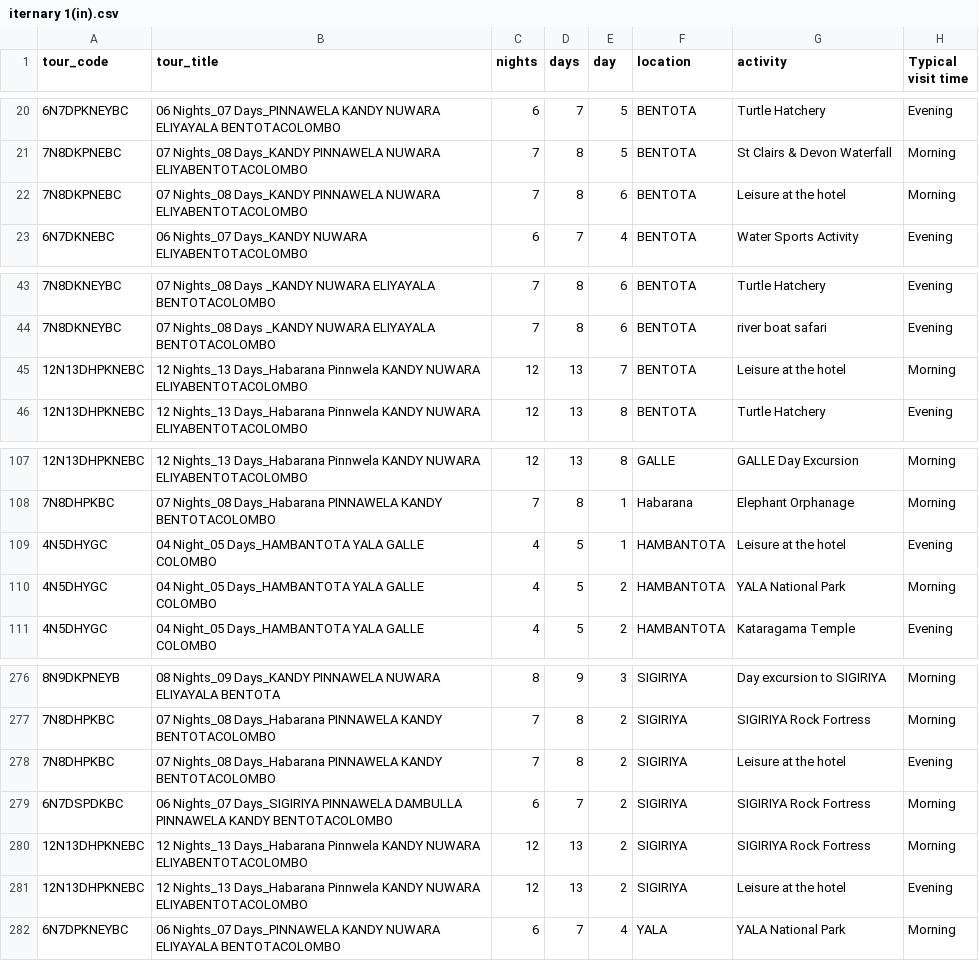
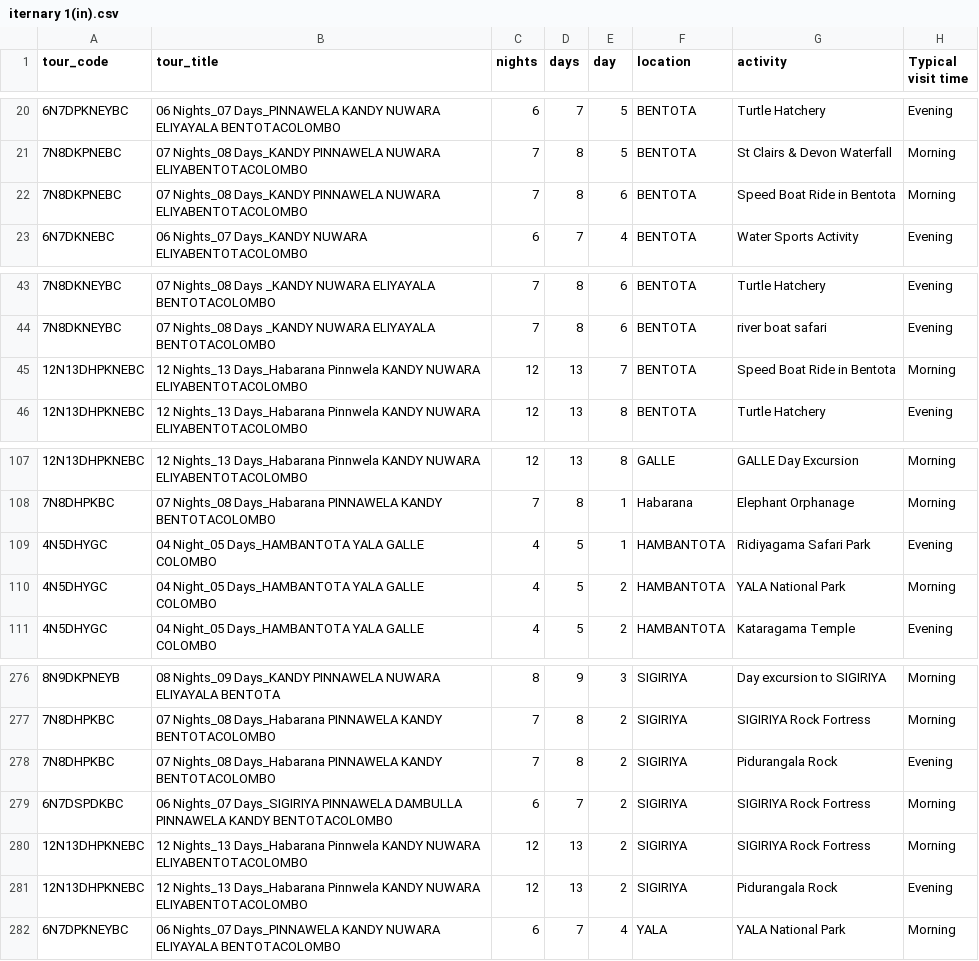
Before and after one commit to ashen8810/walkers, a CSV file: iternary 1(in).csv, drawn as a sheet; only a part is shown, gaps mark what is left out; the diff names each change by its address in the sheet, - before the commit and + after, or states it on an @@ line.

```diff
--- a/iternary 1(in).csv
+++ b/iternary 1(in).csv
-G22 (activity): Leisure at the hotel
+G22 (activity): Speed Boat Ride in Bentota
-G45 (activity): Leisure at the hotel
+G45 (activity): Speed Boat Ride in Bentota
-G109 (activity): Leisure at the hotel
+G109 (activity): Ridiyagama Safari Park
-G278 (activity): Leisure at the hotel
+G278 (activity): Pidurangala Rock
-G281 (activity): Leisure at the hotel
+G281 (activity): Pidurangala Rock
```
Also changed, not shown: 13 other files.
